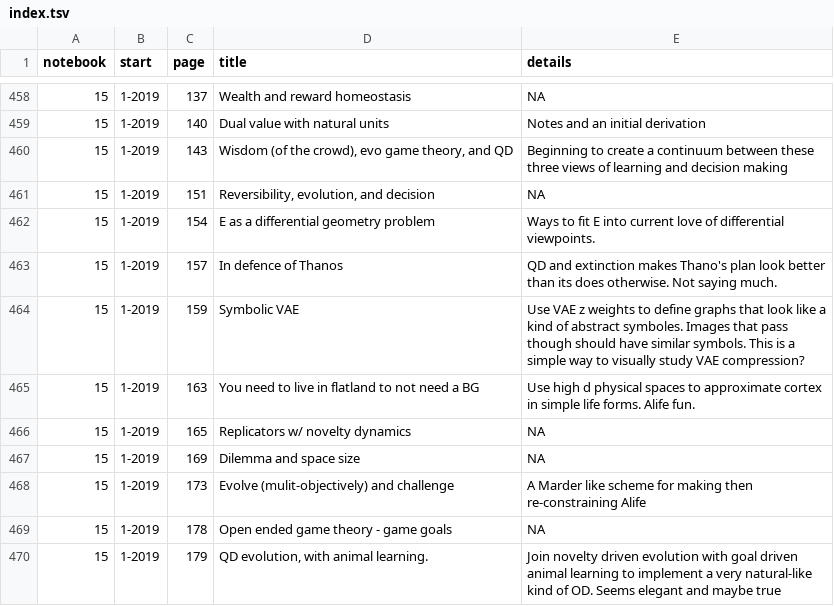
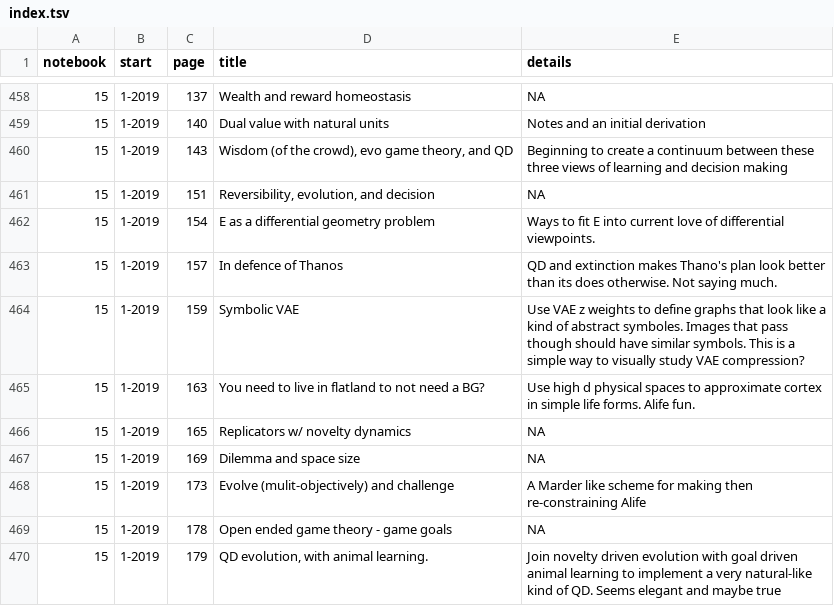
Before and after one commit to parenthetical-e/Index, a TSV file: index.tsv, drawn as a sheet; only a part is shown, gaps mark what is left out.

Commit message:
Typo

```diff
--- a/index.tsv
+++ b/index.tsv
@@ -464,3 +464,3 @@ notebook	start	page	title	details
 15	1-2019	159	"Symbolic VAE"	"Use VAE z weights to define graphs that look like a kind of abstract symboles. Images that pass though should have similar symbols. This is a simple way to visually study VAE compression?"
-15	1-2019	163	"You need to live in flatland to not need a BG"	"Use high d physical spaces to approximate cortex in simple life forms. Alife fun."
+15	1-2019	163	"You need to live in flatland to not need a BG?"	"Use high d physical spaces to approximate cortex in simple life forms. Alife fun."
 15	1-2019	165	"Replicators w/ novelty dynamics"	"NA"
@@ -469,2 +469,2 @@ notebook	start	page	title	details
 15	1-2019	178	"Open ended game theory - game goals"	"NA"
-15	1-2019	179	"QD evolution, with animal learning."	"Join novelty driven evolution with goal driven animal learning to implement a very natural-like kind of OD. Seems elegant and maybe true"
+15	1-2019	179	"QD evolution, with animal learning."	"Join novelty driven evolution with goal driven animal learning to implement a very natural-like kind of QD. Seems elegant and maybe true"
```
